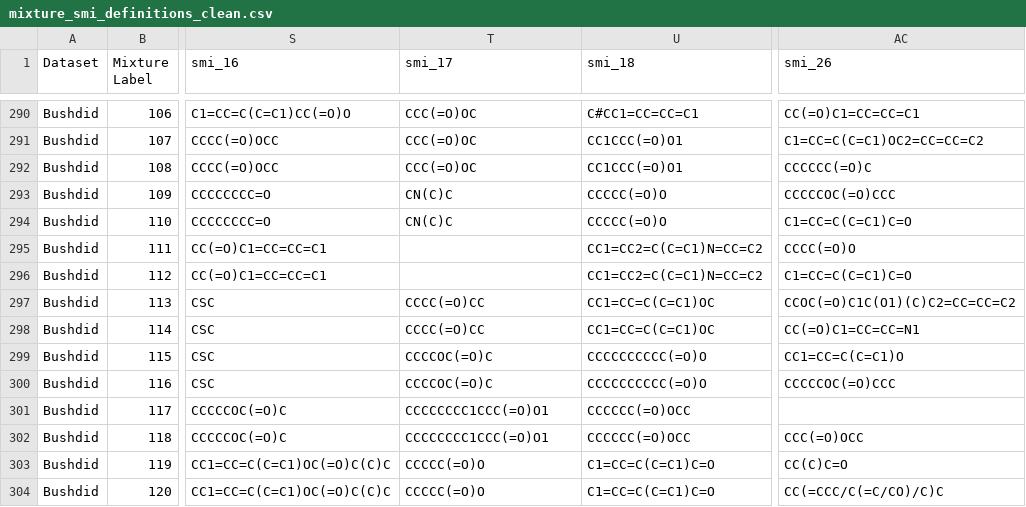
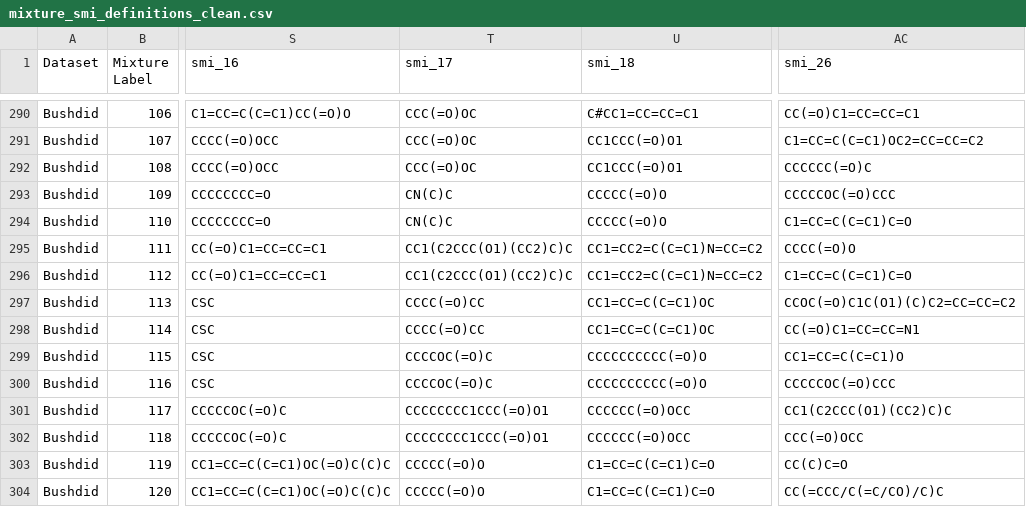
Before and after one commit to chemcognition-lab/dreamix, a CSV file: datasets/competition_train/mixture_smi_definitions_clean.csv, drawn as a sheet; only a part is shown, gaps mark what is left out; the diff covers the shown part only; the diff names each change by its address in the sheet, - before the commit and + after, or states it on an @@ line.

```diff
--- a/datasets/competition_train/mixture_smi_definitions_clean.csv
+++ b/datasets/competition_train/mixture_smi_definitions_clean.csv
-T295:T296 (smi_17): (empty)
+T295:T296 (smi_17): CC1(C2CCC(O1)(CC2)C)C
-AC301 (smi_26): (empty)
+AC301 (smi_26): CC1(C2CCC(O1)(CC2)C)C
```
Also changed, not shown: 79 edited cells elsewhere in this file.
